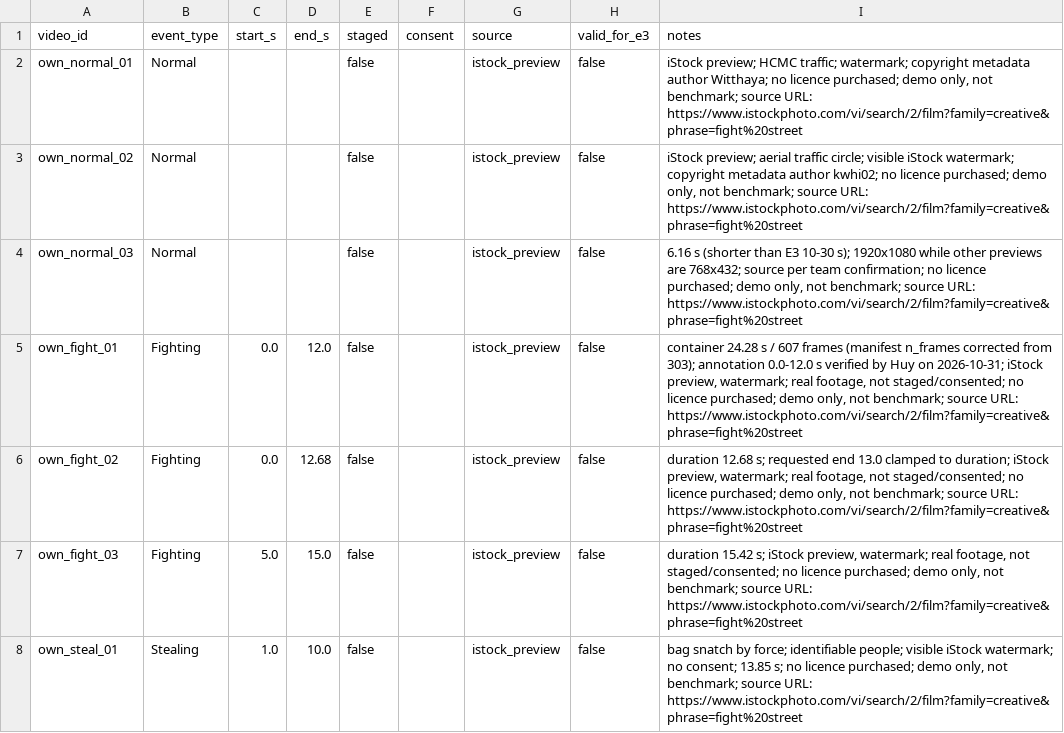
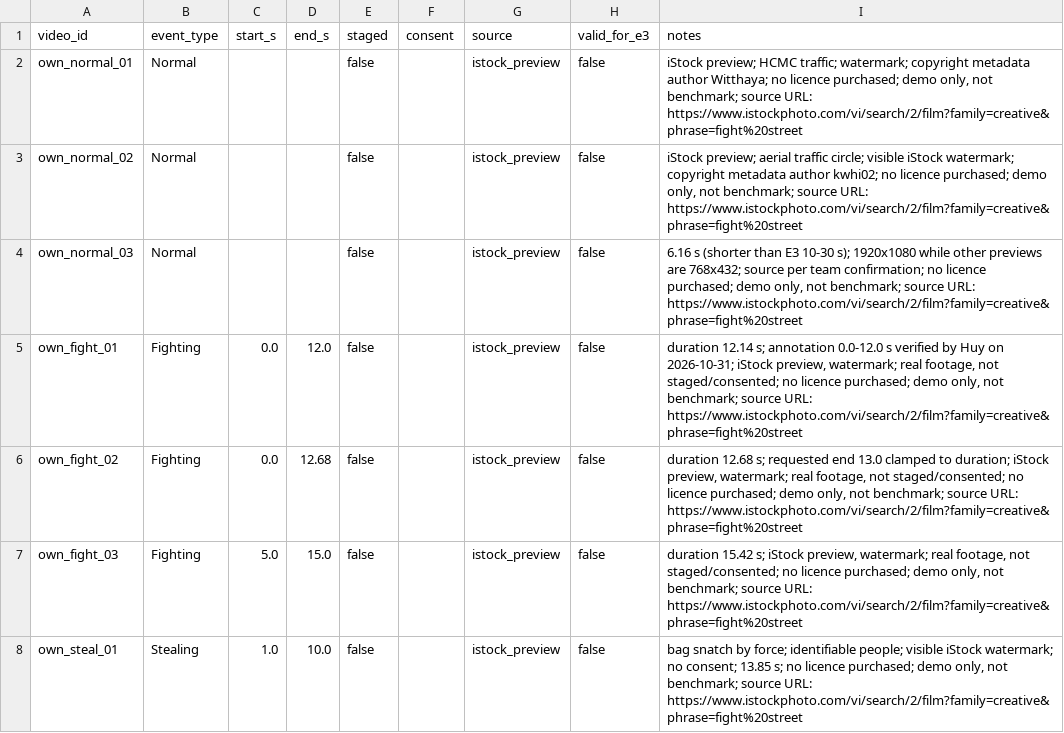
Before and after one commit to Kyosaki6/vlm-anomalies-detection, a CSV file: manifests/own_demo_labels.csv, drawn as a sheet.

Commit message:
docs(data): revert own_fight_01 n_frames to 303 (12.14 s)

```diff
--- a/manifests/own_demo_labels.csv
+++ b/manifests/own_demo_labels.csv
@@ -4,3 +4,3 @@ own_normal_02,Normal,,,false,,istock_preview,false,"iStock preview; aerial traff
 own_normal_03,Normal,,,false,,istock_preview,false,"6.16 s (shorter than E3 10-30 s); 1920x1080 while other previews are 768x432; source per team confirmation; no licence purchased; demo only, not benchmark; source URL: https://www.istockphoto.com/vi/search/2/film?family=creative&phrase=fight%20street"
-own_fight_01,Fighting,0.0,12.0,false,,istock_preview,false,"container 24.28 s / 607 frames (manifest n_frames corrected from 303); annotation 0.0-12.0 s verified by Huy on 2026-10-31; iStock preview, watermark; real footage, not staged/consented; no licence purchased; demo only, not benchmark; source URL: https://www.istockphoto.com/vi/search/2/film?family=creative&phrase=fight%20street"
+own_fight_01,Fighting,0.0,12.0,false,,istock_preview,false,"duration 12.14 s; annotation 0.0-12.0 s verified by Huy on 2026-10-31; iStock preview, watermark; real footage, not staged/consented; no licence purchased; demo only, not benchmark; source URL: https://www.istockphoto.com/vi/search/2/film?family=creative&phrase=fight%20street"
 own_fight_02,Fighting,0.0,12.68,false,,istock_preview,false,"duration 12.68 s; requested end 13.0 clamped to duration; iStock preview, watermark; real footage, not staged/consented; no licence purchased; demo only, not benchmark; source URL: https://www.istockphoto.com/vi/search/2/film?family=creative&phrase=fight%20street"
```
Also changed, not shown: manifests/own_demo.csv, 1 other file.
